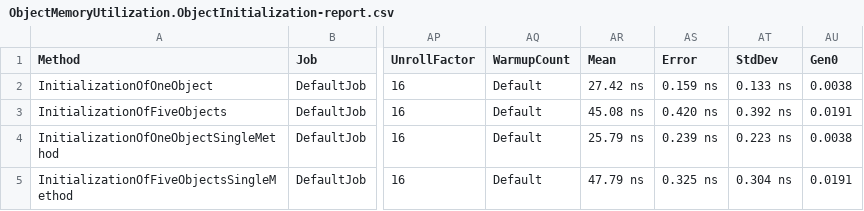
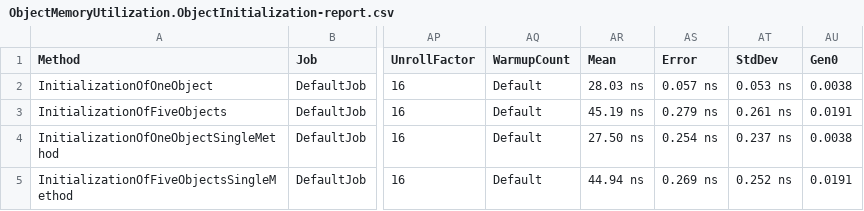
Before and after one commit to nicolaiheuck/Own.BenchmarkCollection, a CSV file: ObjectMemoryUtilization/Artifacts/results/ObjectMemoryUtilization.ObjectInitialization-report.csv, drawn as a sheet; only a part is shown, gaps mark what is left out; the diff names each change by its address in the sheet, - before the commit and + after, or states it on an @@ line.

Commit message:
Updated results

```diff
--- a/ObjectMemoryUtilization/Artifacts/results/ObjectMemoryUtilization.ObjectInitialization-report.csv
+++ b/ObjectMemoryUtilization/Artifacts/results/ObjectMemoryUtilization.ObjectInitialization-report.csv
-AR2 (Mean): 27.42 ns
+AR2 (Mean): 28.03 ns
-AS2 (Error): 0.159 ns
+AS2 (Error): 0.057 ns
-AT2 (StdDev): 0.133 ns
+AT2 (StdDev): 0.053 ns
-AR3 (Mean): 45.08 ns
+AR3 (Mean): 45.19 ns
-AS3 (Error): 0.420 ns
+AS3 (Error): 0.279 ns
-AT3 (StdDev): 0.392 ns
+AT3 (StdDev): 0.261 ns
-AR4 (Mean): 25.79 ns
+AR4 (Mean): 27.50 ns
-AS4 (Error): 0.239 ns
+AS4 (Error): 0.254 ns
-AT4 (StdDev): 0.223 ns
+AT4 (StdDev): 0.237 ns
-AR5 (Mean): 47.79 ns
+AR5 (Mean): 44.94 ns
-AS5 (Error): 0.325 ns
+AS5 (Error): 0.269 ns
-AT5 (StdDev): 0.304 ns
+AT5 (StdDev): 0.252 ns
```
Also changed, not shown: 24 other files.
